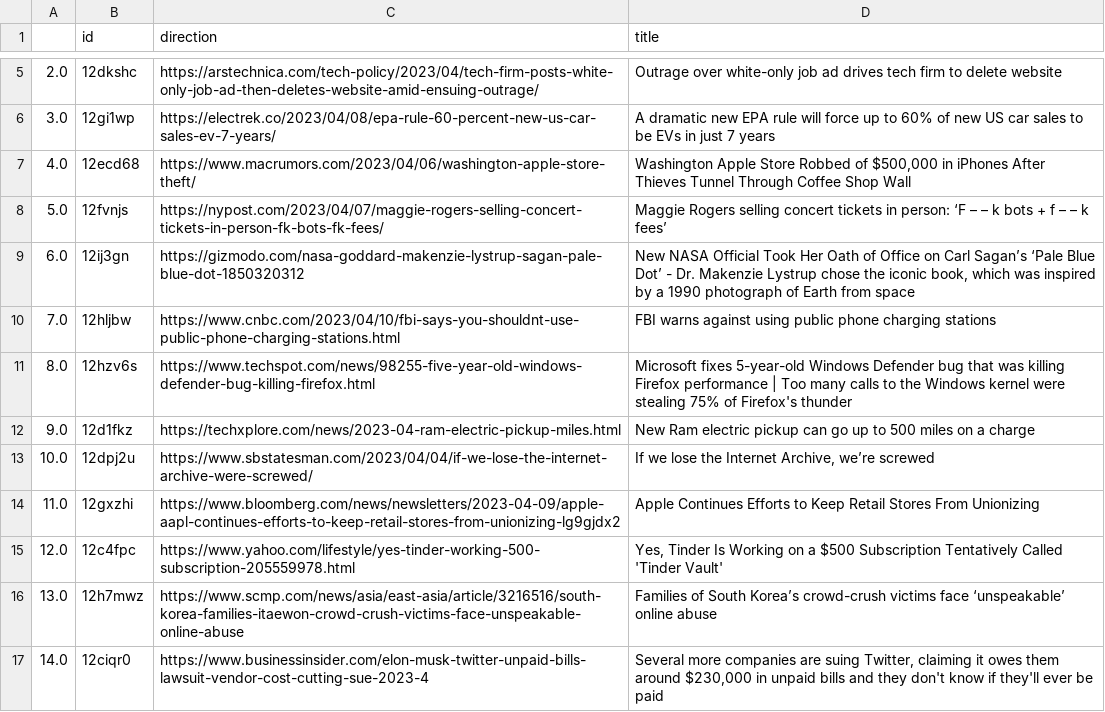
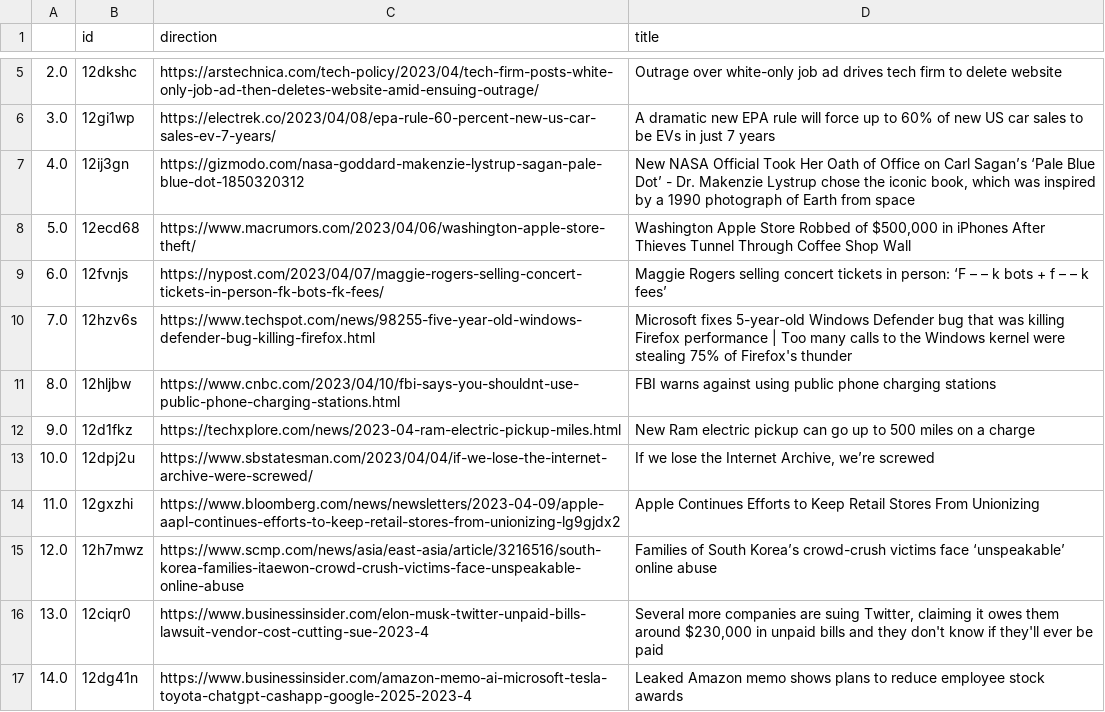
Before and after one commit to jesusyanez/Techline, a CSV file: top10weekly.csv, drawn as a sheet; only a part is shown, gaps mark what is left out.

```diff
--- a/top10weekly.csv
+++ b/top10weekly.csv
@@ -6,7 +6,7 @@
 3.0,12gi1wp,https://electrek.co/2023/04/08/epa-rule-60-percent-new-us-car-sales-ev-7-years/,A dramatic new EPA rule will force up to 60% of new US car sales to be EVs in just 7 years
-4.0,12ecd68,https://www.macrumors.com/2023/04/06/washington-apple-store-theft/,"Washington Apple Store Robbed of $500,000 in iPhones After Thieves Tunnel Through Coffee Shop Wall"
-5.0,12fvnjs,https://nypost.com/2023/04/07/maggie-rogers-selling-concert-tickets-in-person-fk-bots-fk-fees/,Maggie Rogers selling concert tickets in person: ‘F – – k bots + f – – k fees’
-6.0,12ij3gn,https://gizmodo.com/nasa-goddard-makenzie-lystrup-sagan-pale-blue-dot-1850320312,"New NASA Official Took Her Oath of Office on Carl Sagan’s ‘Pale Blue Dot’ - Dr. Makenzie Lystrup chose the iconic book, which was inspired by a 1990 photograph of Earth from space"
-7.0,12hljbw,https://www.cnbc.com/2023/04/10/fbi-says-you-shouldnt-use-public-phone-charging-stations.html,FBI warns against using public phone charging stations
-8.0,12hzv6s,https://www.techspot.com/news/98255-five-year-old-windows-defender-bug-killing-firefox.html,Microsoft fixes 5-year-old Windows Defender bug that was killing Firefox performance | Too many calls to the Windows kernel were stealing 75% of Firefox's thunder
+4.0,12ij3gn,https://gizmodo.com/nasa-goddard-makenzie-lystrup-sagan-pale-blue-dot-1850320312,"New NASA Official Took Her Oath of Office on Carl Sagan’s ‘Pale Blue Dot’ - Dr. Makenzie Lystrup chose the iconic book, which was inspired by a 1990 photograph of Earth from space"
+5.0,12ecd68,https://www.macrumors.com/2023/04/06/washington-apple-store-theft/,"Washington Apple Store Robbed of $500,000 in iPhones After Thieves Tunnel Through Coffee Shop Wall"
+6.0,12fvnjs,https://nypost.com/2023/04/07/maggie-rogers-selling-concert-tickets-in-person-fk-bots-fk-fees/,Maggie Rogers selling concert tickets in person: ‘F – – k bots + f – – k fees’
+7.0,12hzv6s,https://www.techspot.com/news/98255-five-year-old-windows-defender-bug-killing-firefox.html,Microsoft fixes 5-year-old Windows Defender bug that was killing Firefox performance | Too many calls to the Windows kernel were stealing 75% of Firefox's thunder
+8.0,12hljbw,https://www.cnbc.com/2023/04/10/fbi-says-you-shouldnt-use-public-phone-charging-stations.html,FBI warns against using public phone charging stations
 9.0,12d1fkz,https://techxplore.com/news/2023-04-ram-electric-pickup-miles.html,New Ram electric pickup can go up to 500 miles on a charge
@@ -14,4 +14,4 @@
 11.0,12gxzhi,https://www.bloomberg.com/news/newsletters/2023-04-09/apple-aapl-continues-efforts-to-keep-retail-stores-from-unionizing-lg9gjdx2,Apple Continues Efforts to Keep Retail Stores From Unionizing
-12.0,12c4fpc,https://www.yahoo.com/lifestyle/yes-tinder-working-500-subscription-205559978.html,"Yes, Tinder Is Working on a $500 Subscription Tentatively Called 'Tinder Vault'"
-13.0,12h7mwz,https://www.scmp.com/news/asia/east-asia/article/3216516/south-korea-families-itaewon-crowd-crush-victims-face-unspeakable-online-abuse,Families of South Korea’s crowd-crush victims face ‘unspeakable’ online abuse
-14.0,12ciqr0,https://www.businessinsider.com/elon-musk-twitter-unpaid-bills-lawsuit-vendor-cost-cutting-sue-2023-4,"Several more companies are suing Twitter, claiming it owes them around $230,000 in unpaid bills and they don't know if they'll ever be paid"
+12.0,12h7mwz,https://www.scmp.com/news/asia/east-asia/article/3216516/south-korea-families-itaewon-crowd-crush-victims-face-unspeakable-online-abuse,Families of South Korea’s crowd-crush victims face ‘unspeakable’ online abuse
+13.0,12ciqr0,https://www.businessinsider.com/elon-musk-twitter-unpaid-bills-lawsuit-vendor-cost-cutting-sue-2023-4,"Several more companies are suing Twitter, claiming it owes them around $230,000 in unpaid bills and they don't know if they'll ever be paid"
+14.0,12dg41n,https://www.businessinsider.com/amazon-memo-ai-microsoft-tesla-toyota-chatgpt-cashapp-google-2025-2023-4,Leaked Amazon memo shows plans to reduce employee stock awards
```
Also changed, not shown: 1 other file.
